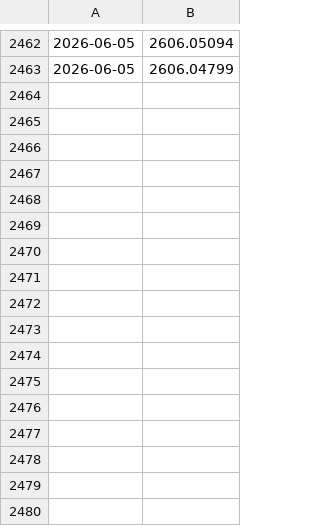
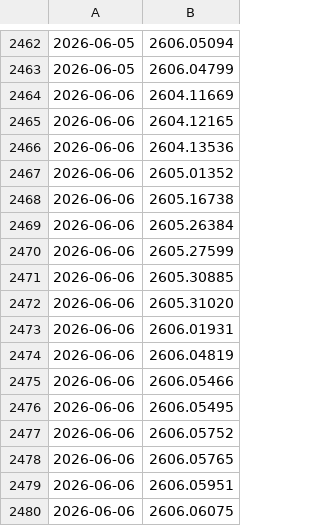
Before and after one commit to Surest-ok/daily-papers, a TSV file: papers/arxiv_seen_ids.tsv, drawn as a sheet; only a part is shown, gaps mark what is left out.

```diff
--- a/papers/arxiv_seen_ids.tsv
+++ b/papers/arxiv_seen_ids.tsv
@@ -2463 +2463,18 @@
 2026-06-05	2606.04799
+2026-06-06	2604.11669
+2026-06-06	2604.12165
+2026-06-06	2604.13536
+2026-06-06	2605.01352
+2026-06-06	2605.16738
+2026-06-06	2605.26384
+2026-06-06	2605.27599
+2026-06-06	2605.30885
+2026-06-06	2605.31020
+2026-06-06	2606.01931
+2026-06-06	2606.04819
+2026-06-06	2606.05466
+2026-06-06	2606.05495
+2026-06-06	2606.05752
+2026-06-06	2606.05765
+2026-06-06	2606.05951
+2026-06-06	2606.06075
```
Also changed, not shown: 2 other files.
